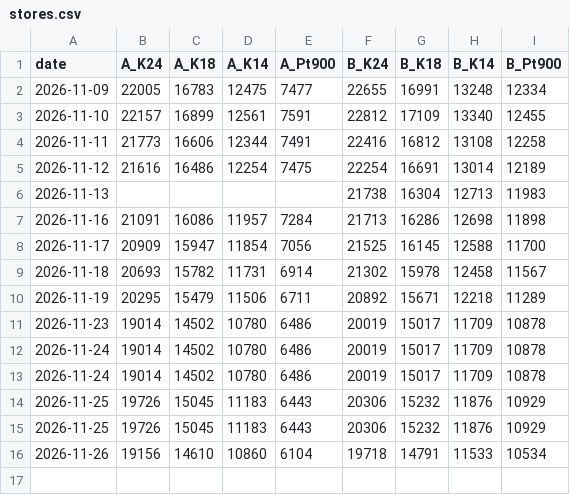
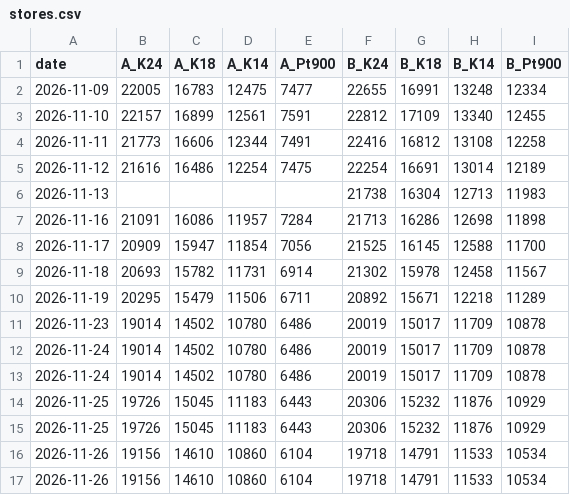
Before and after one commit to j8w6nyvmcj-droid/kin-tedori, a CSV file: data/stores.csv, drawn as a sheet.

```diff
--- a/data/stores.csv
+++ b/data/stores.csv
@@ -16 +16,2 @@ date,A_K24,A_K18,A_K14,A_Pt900,B_K24,B_K18,B_K14,B_Pt900
 2026-11-26,19156,14610,10860,6104,19718,14791,11533,10534
+2026-11-26,19156,14610,10860,6104,19718,14791,11533,10534
```
Also changed, not shown: data/compare.csv, data/history.csv, 1 other file.
